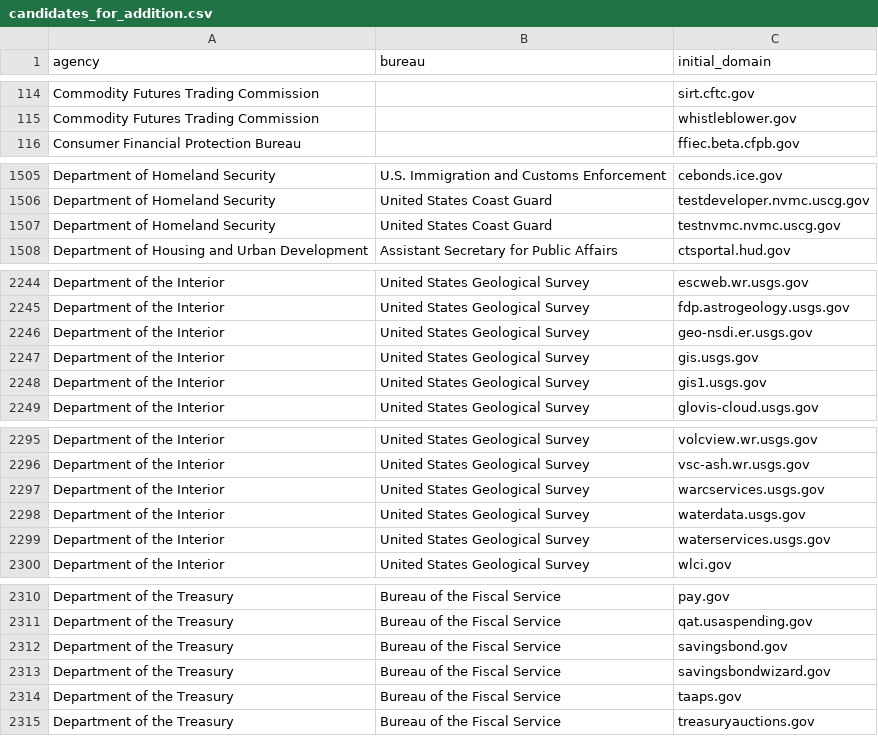
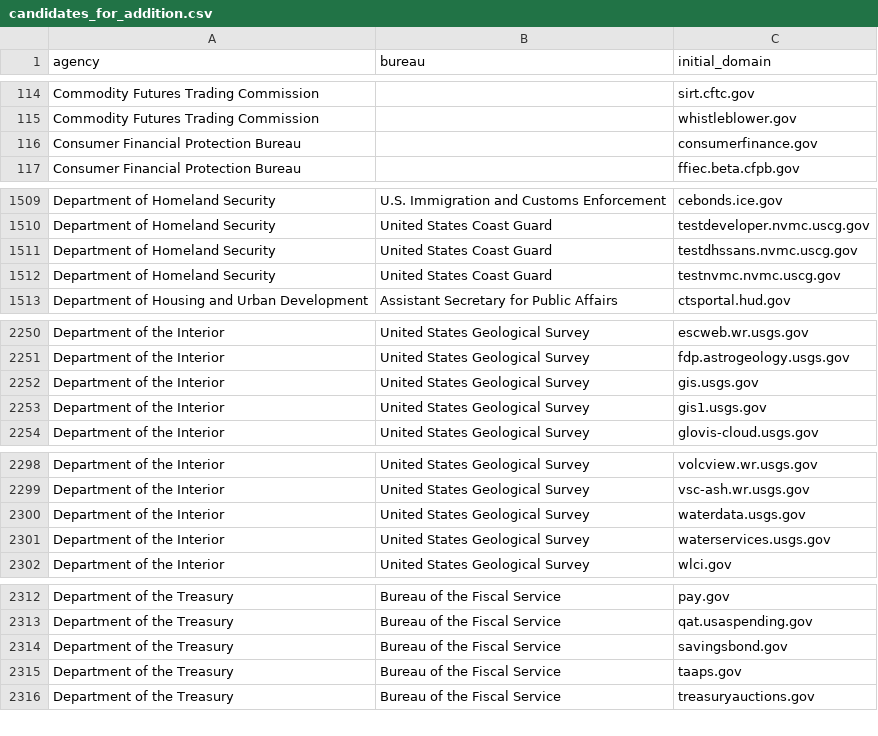
Before and after one commit to GSA/public-website-inventory, a CSV file: reports/candidates_for_addition.csv, drawn as a sheet; only a part is shown, gaps mark what is left out; removed rows and columns are numbered as before the commit, all else as after; the diff covers the shown part only; the diff names each change by its address in the sheet, - before the commit and + after, or states it on an @@ line.

```diff
--- a/reports/candidates_for_addition.csv
+++ b/reports/candidates_for_addition.csv
+row 116: Consumer Financial Protection Bureau |  | consumerfinance.gov
+row 1511: Department of Homeland Security | United States Coast Guard | testdhssans.nvmc.uscg.gov
-row 2246: Department of the Interior | United States Geological Survey | geo-nsdi.er.usgs.gov
-row 2297: Department of the Interior | United States Geological Survey | warcservices.usgs.gov
-row 2313: Department of the Treasury | Bureau of the Fiscal Service | savingsbondwizard.gov
```
Also changed, not shown: 7 added rows and 6 removed rows elsewhere in this file, 2 other files.
